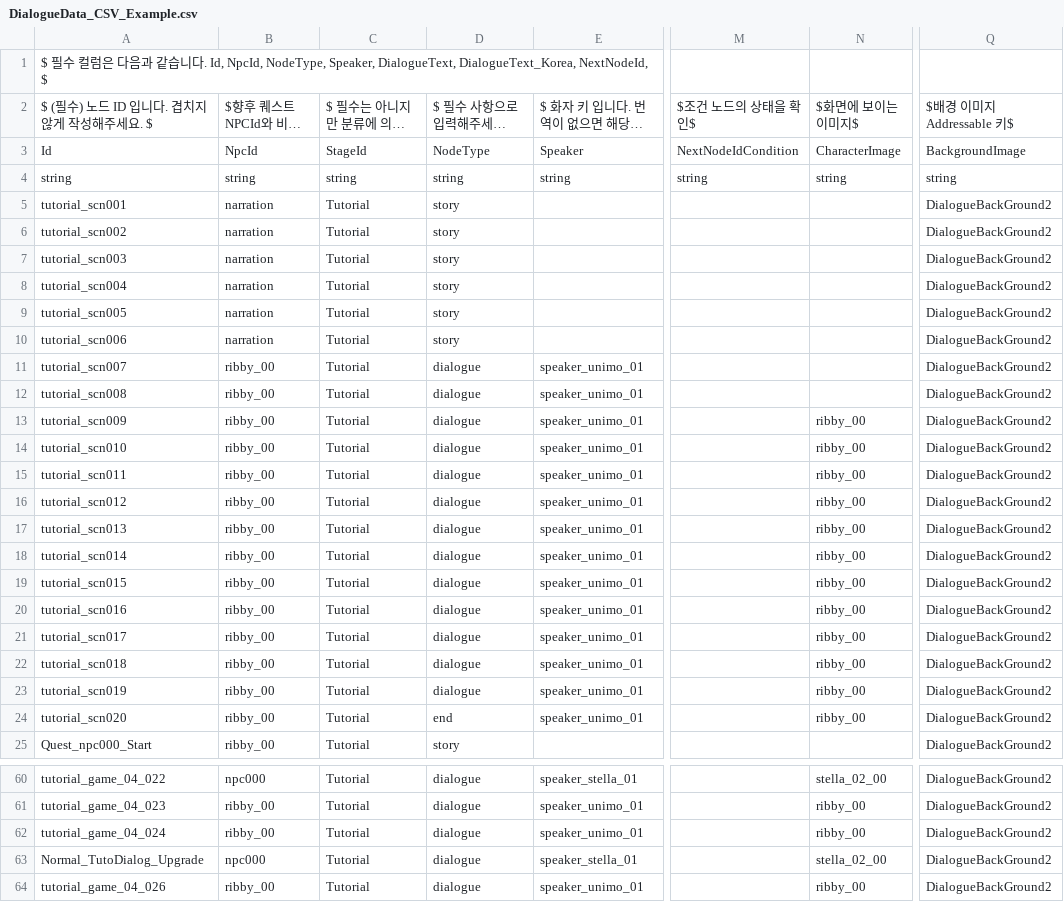
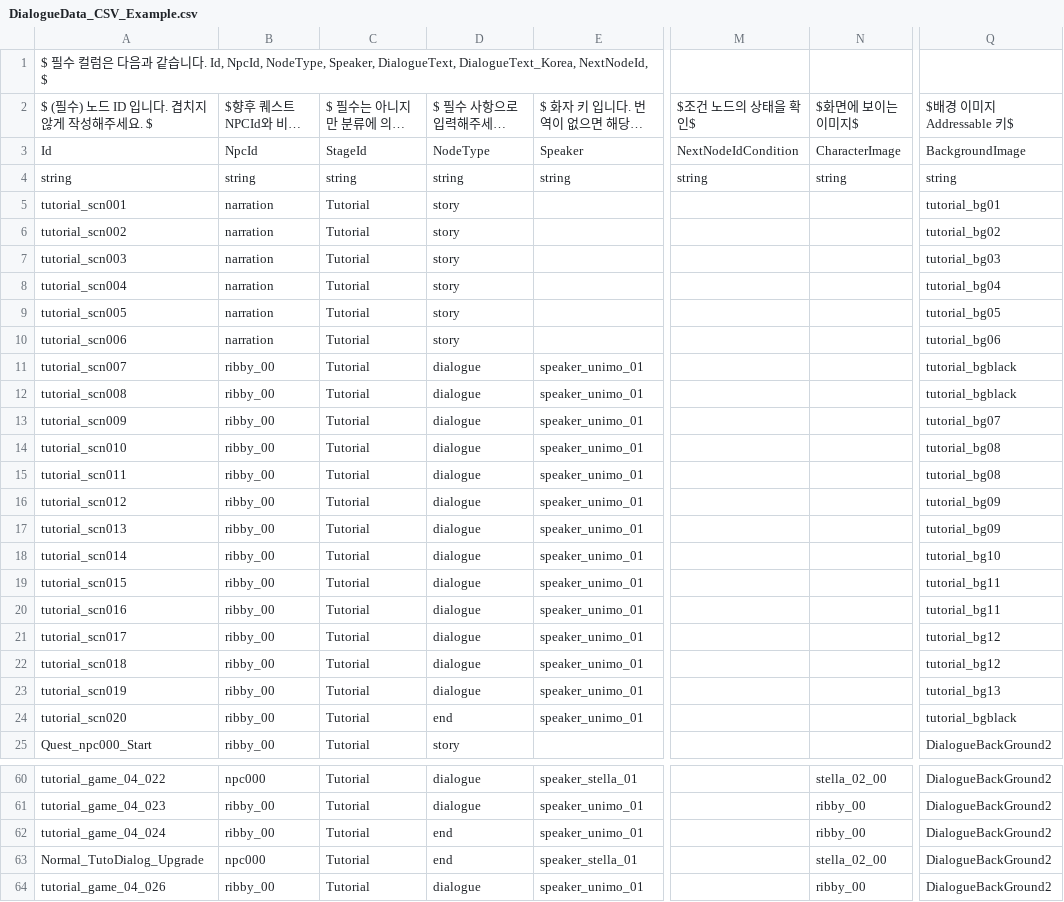
Before and after one commit to CGRJ2/UniMo-GardenOfStars, a CSV file: Assets/000WorkSpaces/KYS/Csvs/DialogueData_CSV_Example.csv, drawn as a sheet; only a part is shown, gaps mark what is left out; long unchanged cells end in …; the diff covers the shown part only; the diff names each change by its address in the sheet, - before the commit and + after, or states it on an @@ line.

Commit message:
[Chore] LanguageData 수정 및 튜토리얼 내레이션 배경이미지 업데이트

```diff
--- a/Assets/000WorkSpaces/KYS/Csvs/DialogueData_CSV_Example.csv
+++ b/Assets/000WorkSpaces/KYS/Csvs/DialogueData_CSV_Example.csv
-Q5: DialogueBackGround2
+Q5: tutorial_bg01
-Q6: DialogueBackGround2
+Q6: tutorial_bg02
-Q7: DialogueBackGround2
+Q7: tutorial_bg03
-Q8: DialogueBackGround2
+Q8: tutorial_bg04
-Q9: DialogueBackGround2
+Q9: tutorial_bg05
-Q10: DialogueBackGround2
+Q10: tutorial_bg06
-Q11:Q12: DialogueBackGround2
+Q11:Q12: tutorial_bgblack
-N13:N24: ribby_00
+N13:N24: (empty)
-Q13: DialogueBackGround2
+Q13: tutorial_bg07
-Q14:Q15: DialogueBackGround2
+Q14:Q15: tutorial_bg08
-Q16:Q17: DialogueBackGround2
+Q16:Q17: tutorial_bg09
-Q18: DialogueBackGround2
+Q18: tutorial_bg10
-Q19:Q20: DialogueBackGround2
+Q19:Q20: tutorial_bg11
-Q21:Q22: DialogueBackGround2
+Q21:Q22: tutorial_bg12
-Q23: DialogueBackGround2
+Q23: tutorial_bg13
-Q24: DialogueBackGround2
+Q24: tutorial_bgblack
-D62:D63: dialogue
+D62:D63: end
```
Also changed, not shown: 2 edited cells elsewhere in this file, Assets/000WorkSpaces/KYS/Csvs/LanguageData.csv, 2 other files.
